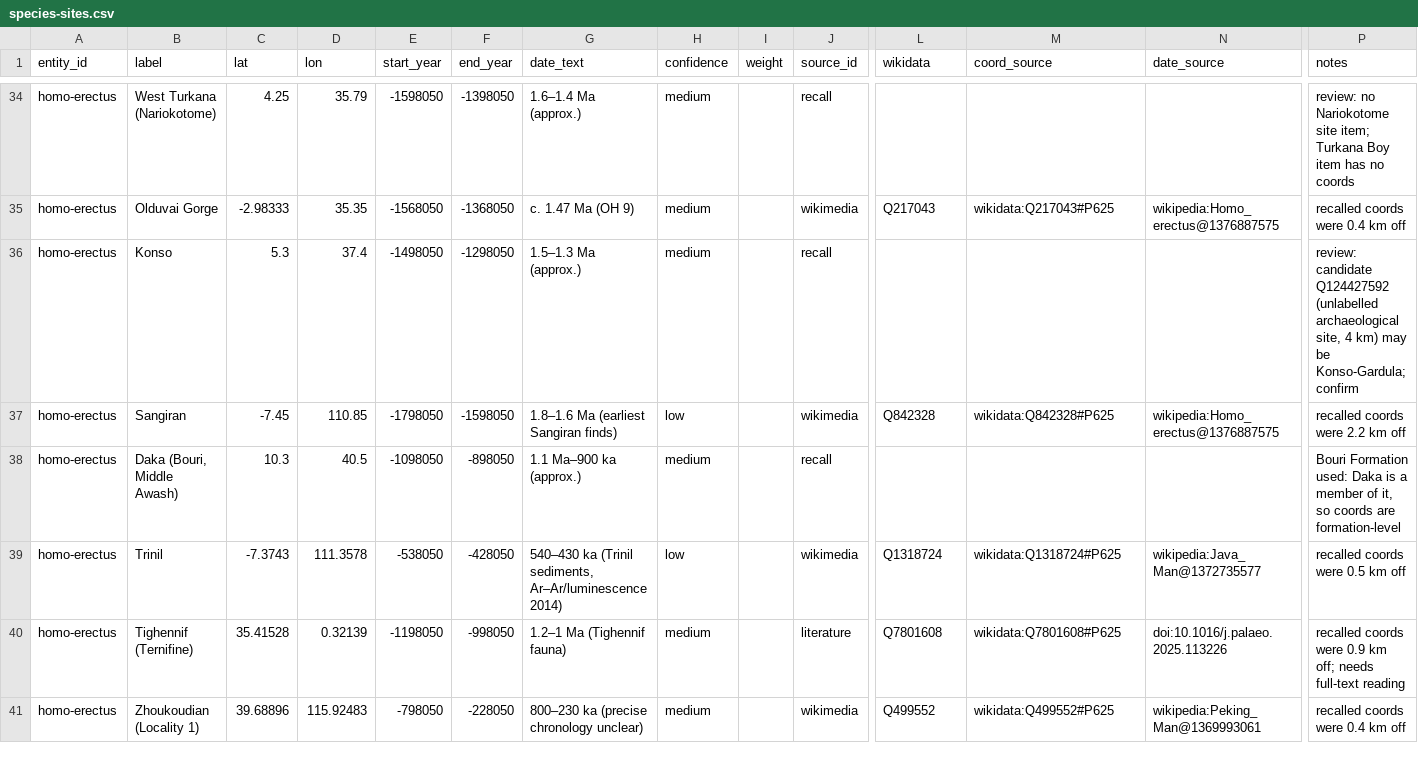
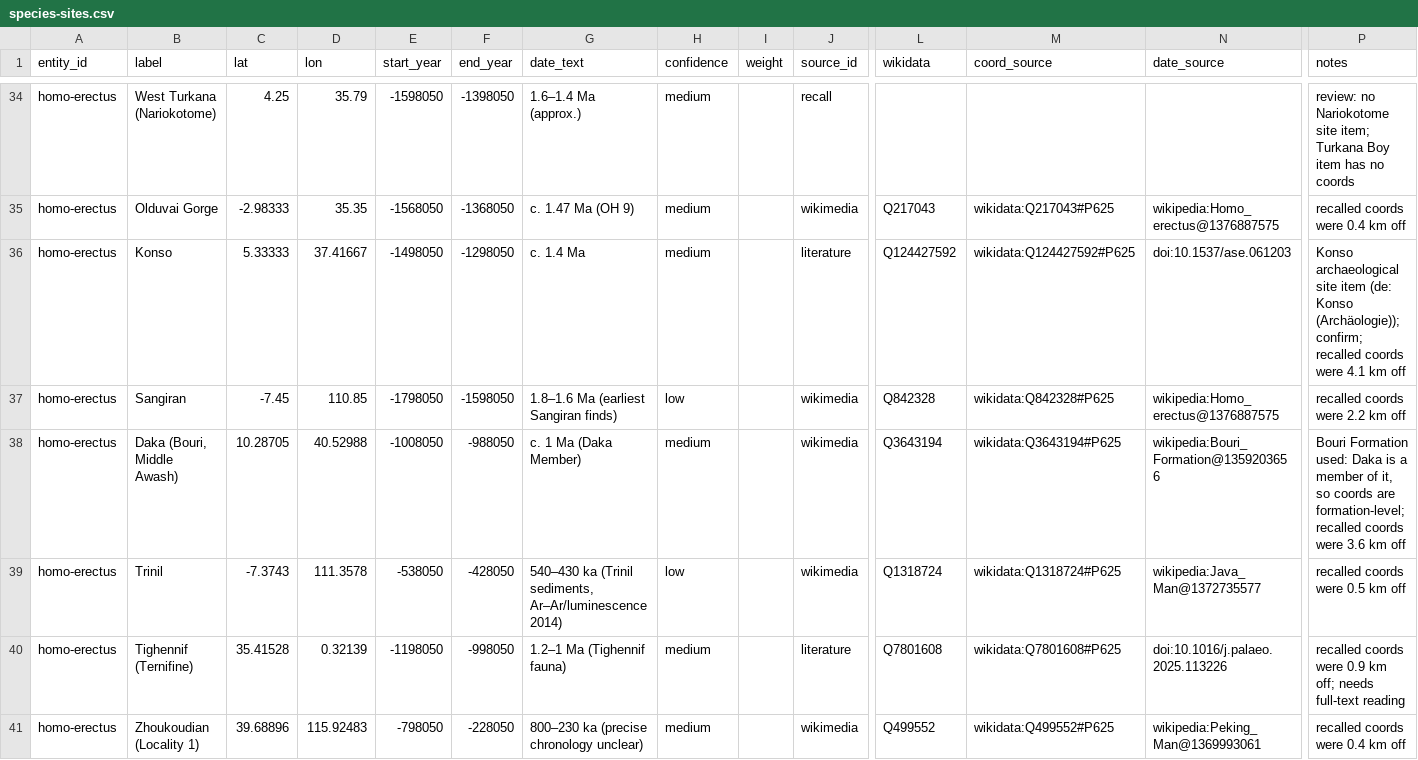
Before and after one commit to croftr/ancestor-atlas, a CSV file: data/curated/species-sites.csv, drawn as a sheet; only a part is shown, gaps mark what is left out; the diff covers the shown part only; the diff names each change by its address in the sheet, - before the commit and + after, or states it on an @@ line.

```diff
--- a/data/curated/species-sites.csv
+++ b/data/curated/species-sites.csv
-C36 (lat): 5.3
+C36 (lat): 5.33333
-D36 (lon): 37.4
+D36 (lon): 37.41667
-G36 (date_text): 1.5–1.3 Ma (approx.)
+G36 (date_text): c. 1.4 Ma
-J36 (source_id): recall
+J36 (source_id): literature
-L36 (wikidata): (empty)
+L36 (wikidata): Q124427592
-M36 (coord_source): (empty)
+M36 (coord_source): wikidata:Q124427592#P625
-N36 (date_source): (empty)
+N36 (date_source): doi:10.1537/ase.061203
-P36 (notes): review: candidate Q124427592 (unlabelled archaeological site, 4 km) may be Konso-Gardula; confirm
+P36 (notes): Konso archaeological site item (de: Konso (Archäologie)); confirm; recalled coords were 4.1 km off
-C38 (lat): 10.3
+C38 (lat): 10.28705
-D38 (lon): 40.5
+D38 (lon): 40.52988
-E38 (start_year): -1098050
+E38 (start_year): -1008050
-F38 (end_year): -898050
+F38 (end_year): -988050
-G38 (date_text): 1.1 Ma–900 ka (approx.)
+G38 (date_text): c. 1 Ma (Daka Member)
-J38 (source_id): recall
+J38 (source_id): wikimedia
-L38 (wikidata): (empty)
+L38 (wikidata): Q3643194
-M38 (coord_source): (empty)
+M38 (coord_source): wikidata:Q3643194#P625
-N38 (date_source): (empty)
+N38 (date_source): wikipedia:Bouri_Formation@1359203656
-P38 (notes): …coords are formation-level
+P38 (notes): …coords are formation-level; recalled coords were 3.6 km off
```
Also changed, not shown: 84 edited cells elsewhere in this file, data/curated/culture-sites.csv, 4 other files.
